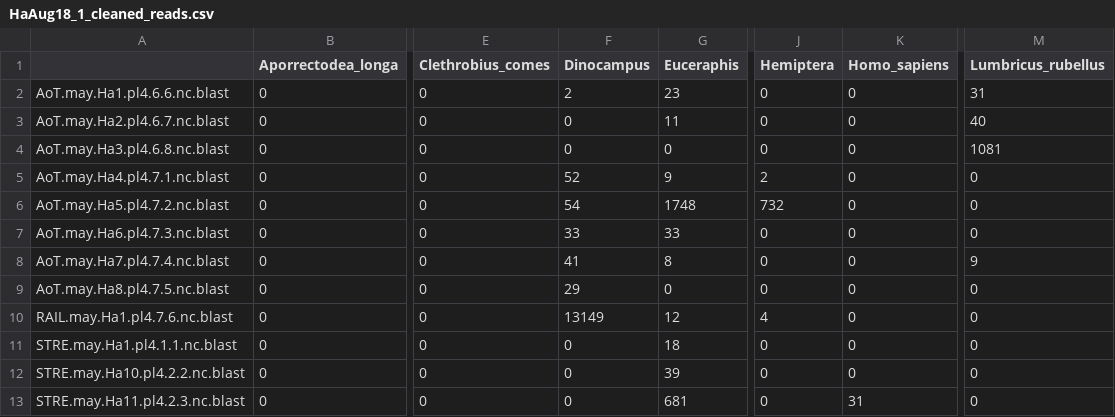
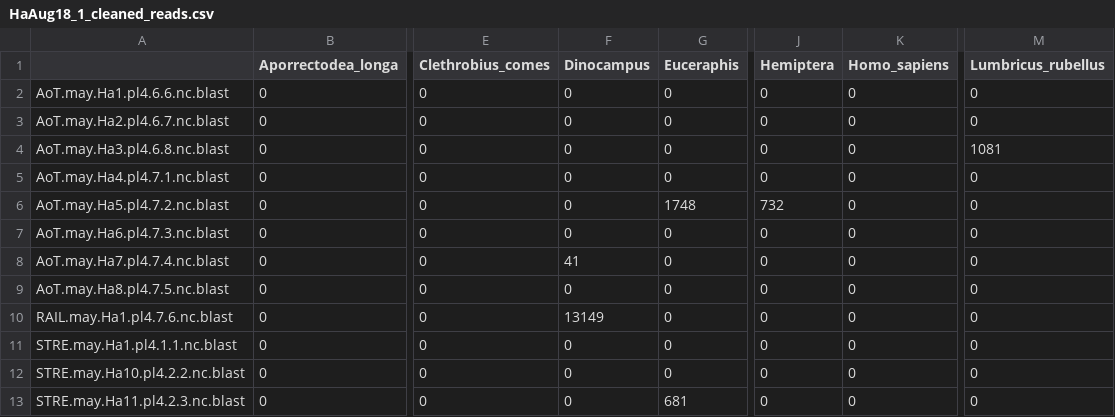
Before and after one commit to mbenucci/MATI_Harmonia-axyridis, a CSV file: R_outputs/HaAug18_1_cleaned_reads.csv, drawn as a sheet; only a part is shown, gaps mark what is left out; the diff covers the shown part only; the diff names each change by its address in the sheet, - before the commit and + after, or states it on an @@ line.

```diff
--- a/R_outputs/HaAug18_1_cleaned_reads.csv
+++ b/R_outputs/HaAug18_1_cleaned_reads.csv
-F2 (Dinocampus): 2
+F2 (Dinocampus): 0
-G2 (Euceraphis): 23
+G2 (Euceraphis): 0
-M2 (Lumbricus_rubellus): 31
+M2 (Lumbricus_rubellus): 0
-G3 (Euceraphis): 11
+G3 (Euceraphis): 0
-M3 (Lumbricus_rubellus): 40
+M3 (Lumbricus_rubellus): 0
-F5 (Dinocampus): 52
+F5 (Dinocampus): 0
-G5 (Euceraphis): 9
+G5 (Euceraphis): 0
-J5 (Hemiptera): 2
+J5 (Hemiptera): 0
-F6 (Dinocampus): 54
+F6 (Dinocampus): 0
-F7 (Dinocampus): 33
+F7 (Dinocampus): 0
-G7 (Euceraphis): 33
+G7 (Euceraphis): 0
-G8 (Euceraphis): 8
+G8 (Euceraphis): 0
-M8 (Lumbricus_rubellus): 9
+M8 (Lumbricus_rubellus): 0
-F9 (Dinocampus): 29
+F9 (Dinocampus): 0
-G10 (Euceraphis): 12
+G10 (Euceraphis): 0
-J10 (Hemiptera): 4
+J10 (Hemiptera): 0
-G11 (Euceraphis): 18
+G11 (Euceraphis): 0
-G12 (Euceraphis): 39
+G12 (Euceraphis): 0
-K13 (Homo_sapiens): 31
+K13 (Homo_sapiens): 0
```
Also changed, not shown: 62 edited cells elsewhere in this file, R_outputs/HaAug18_1_post-filter.csv, 16 other files.
